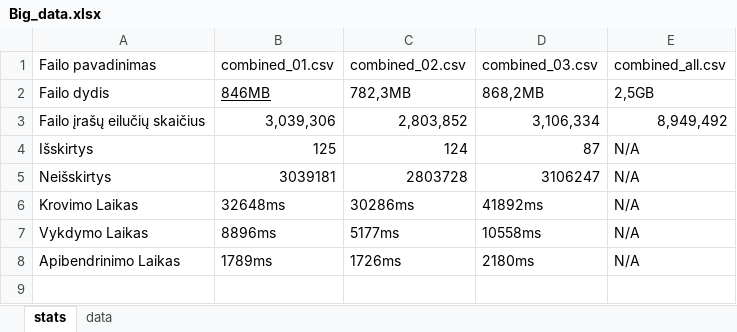
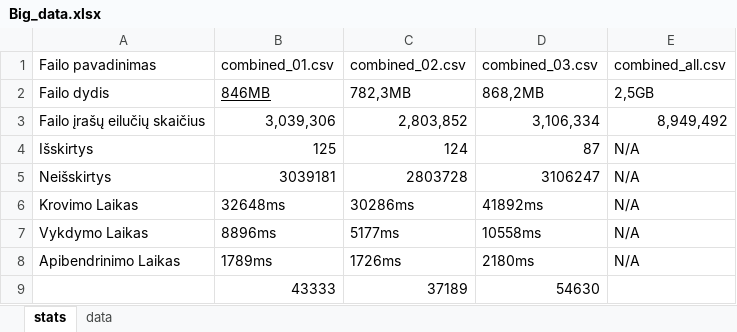
Before and after one commit to JoksterCube/Course-work-MIF-PS, an Excel workbook: Data/Big_data.xlsx, sheet stats, drawn as a sheet; values as stored, in another font and other column widths than the file's, no borders; the diff names each change by its address in the sheet, - before the commit and + after, or states it on an @@ line.

```diff
--- a/Data/Big_data.xlsx (sheet stats)
+++ b/Data/Big_data.xlsx (sheet stats)
+row 9:  | 43333 | 37189 | 54630
```
Also changed, not shown: Data/Averages.xlsx, 3 other files.
